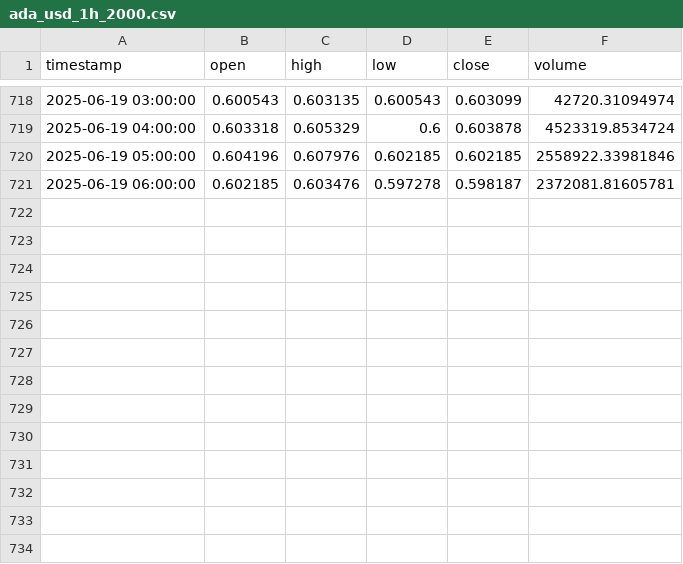
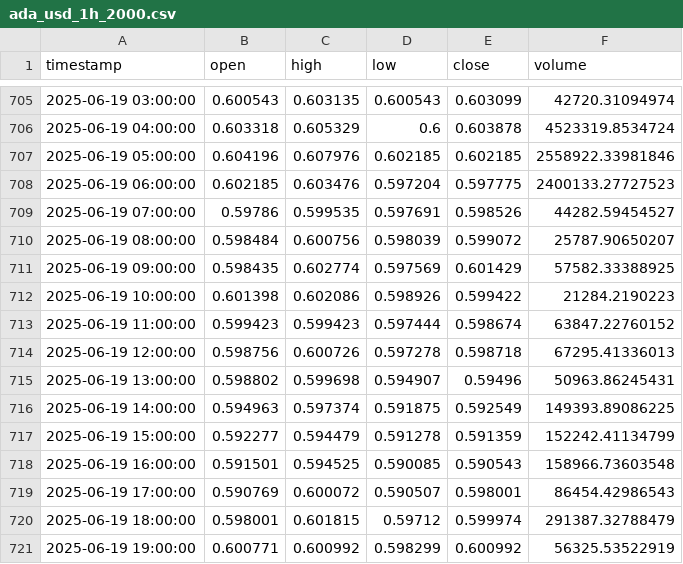
Before and after one commit to pilotwaffle/testing-bot, a CSV file: data/ohlcv_cache/ada_usd_1h_2000.csv, drawn as a sheet; only a part is shown, gaps mark what is left out; the diff covers the shown part only.

```diff
--- a/data/ohlcv_cache/ada_usd_1h_2000.csv
+++ b/data/ohlcv_cache/ada_usd_1h_2000.csv
@@ -720,2 +707,15 @@ timestamp,open,high,low,close,volume
 2025-06-19 05:00:00,0.604196,0.607976,0.602185,0.602185,2558922.33981846
-2025-06-19 06:00:00,0.602185,0.603476,0.597278,0.598187,2372081.81605781
+2025-06-19 06:00:00,0.602185,0.603476,0.597204,0.597775,2400133.27727523
+2025-06-19 07:00:00,0.59786,0.599535,0.597691,0.598526,44282.59454527
+2025-06-19 08:00:00,0.598484,0.600756,0.598039,0.599072,25787.90650207
+2025-06-19 09:00:00,0.598435,0.602774,0.597569,0.601429,57582.33388925
+2025-06-19 10:00:00,0.601398,0.602086,0.598926,0.599422,21284.2190223
+2025-06-19 11:00:00,0.599423,0.599423,0.597444,0.598674,63847.22760152
+2025-06-19 12:00:00,0.598756,0.600726,0.597278,0.598718,67295.41336013
+2025-06-19 13:00:00,0.598802,0.599698,0.594907,0.59496,50963.86245431
+2025-06-19 14:00:00,0.594963,0.597374,0.591875,0.592549,149393.89086225
+2025-06-19 15:00:00,0.592277,0.594479,0.591278,0.591359,152242.41134799
+2025-06-19 16:00:00,0.591501,0.594525,0.590085,0.590543,158966.73603548
+2025-06-19 17:00:00,0.590769,0.600072,0.590507,0.598001,86454.42986543
+2025-06-19 18:00:00,0.598001,0.601815,0.59712,0.599974,291387.32788479
+2025-06-19 19:00:00,0.600771,0.600992,0.598299,0.600992,56325.53522919
```
Also changed, not shown: 13 removed rows elsewhere in this file, data/ohlcv_cache/btc_usd_1h_2000.csv, data/ohlcv_cache/eth_usd_1h_2000.csv, 40 other files.
